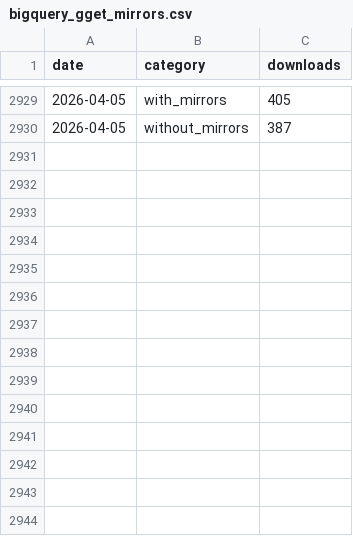
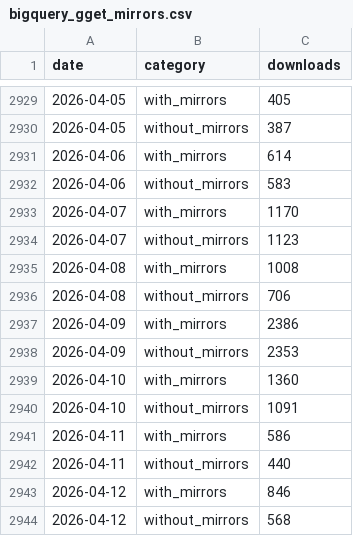
Before and after one commit to lauraluebbert/gget_downloads, a CSV file: data/bigquery_gget_mirrors.csv, drawn as a sheet; only a part is shown, gaps mark what is left out; the diff names each change by its address in the sheet, - before the commit and + after, or states it on an @@ line.

```diff
--- a/data/bigquery_gget_mirrors.csv
+++ b/data/bigquery_gget_mirrors.csv
+row 2931: 2026-04-06 | with_mirrors | 614
+row 2932: 2026-04-06 | without_mirrors | 583
+row 2933: 2026-04-07 | with_mirrors | 1170
+row 2934: 2026-04-07 | without_mirrors | 1123
+row 2935: 2026-04-08 | with_mirrors | 1008
+row 2936: 2026-04-08 | without_mirrors | 706
+row 2937: 2026-04-09 | with_mirrors | 2386
+row 2938: 2026-04-09 | without_mirrors | 2353
+row 2939: 2026-04-10 | with_mirrors | 1360
+row 2940: 2026-04-10 | without_mirrors | 1091
+row 2941: 2026-04-11 | with_mirrors | 586
+row 2942: 2026-04-11 | without_mirrors | 440
+row 2943: 2026-04-12 | with_mirrors | 846
+row 2944: 2026-04-12 | without_mirrors | 568
```
Also changed, not shown: data/bigquery_gget_country.csv, data/bigquery_gget_daily.csv, 10 other files.
